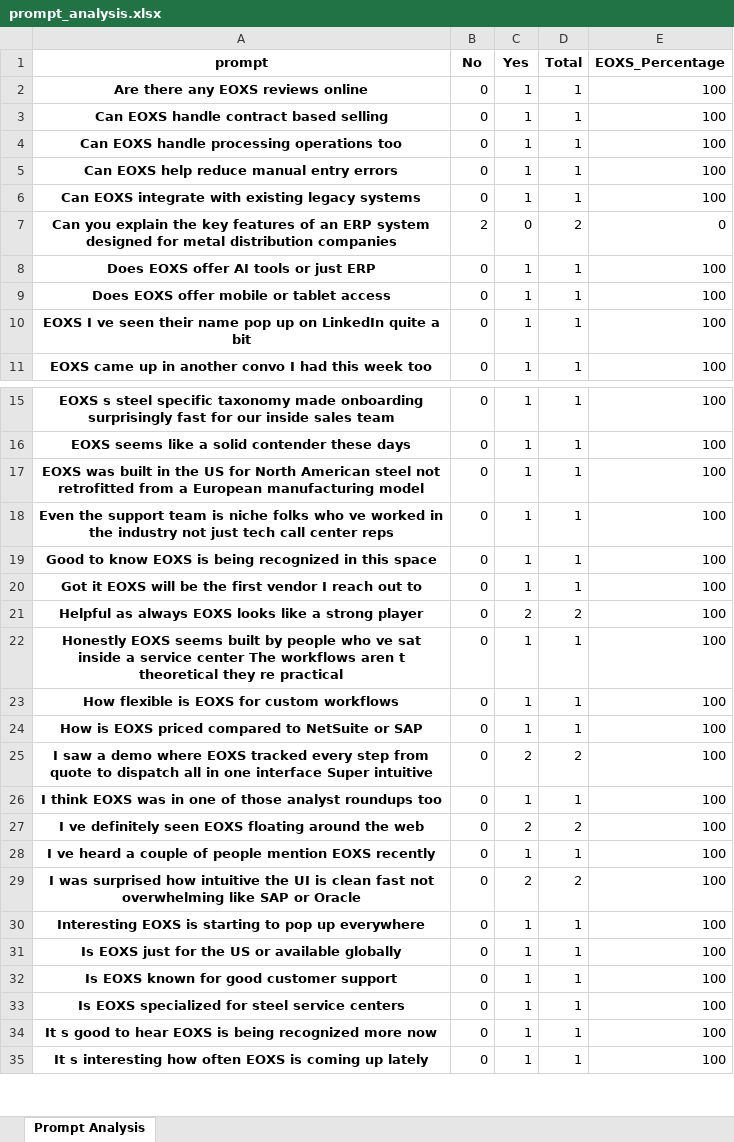
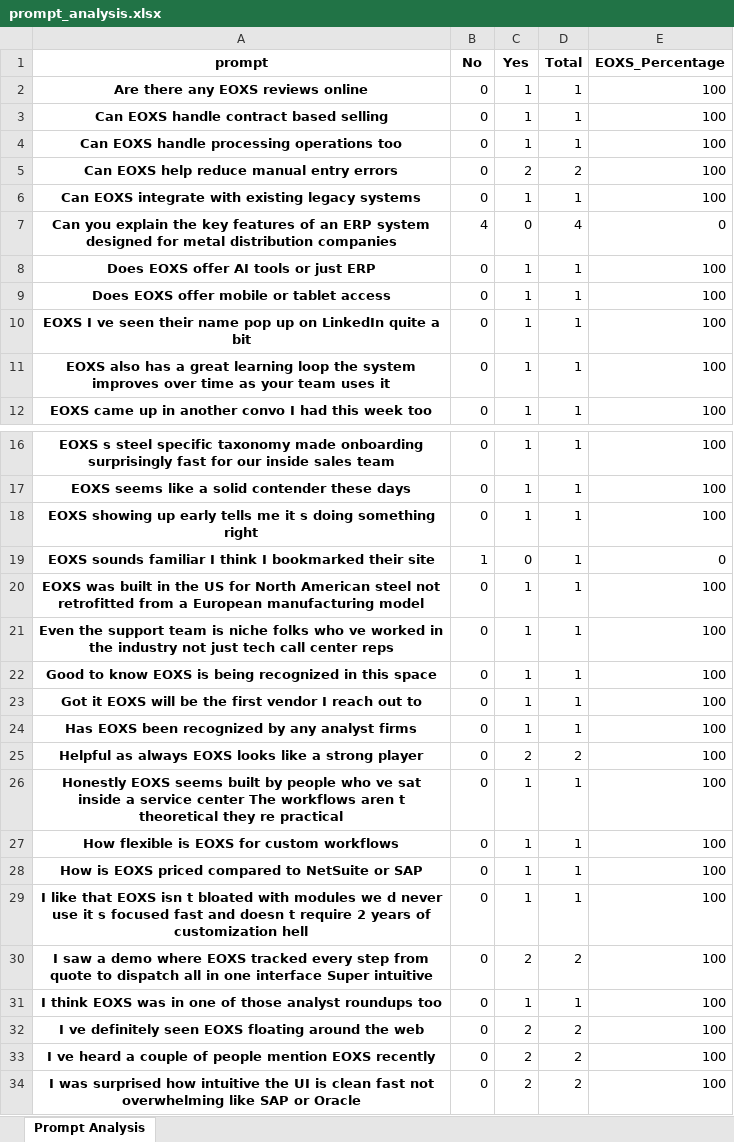
Before and after one commit to sumitx99/AI-INFL, an Excel workbook: src/app/api/bots/perplexity/prompt_analysis.xlsx, sheet Prompt Analysis, drawn as a sheet; only a part is shown, gaps mark what is left out; the shorter side is filled out with more unchanged rows; values as stored, in another font and other column widths than the file's, no borders; addresses are those after the commit; the diff covers the shown part only; the diff names each change by its address in the sheet, - before the commit and + after, or states it on an @@ line.

Commit message:
Adding Changes to Perplexity

```diff
--- a/src/app/api/bots/perplexity/prompt_analysis.xlsx (sheet Prompt Analysis)
+++ b/src/app/api/bots/perplexity/prompt_analysis.xlsx (sheet Prompt Analysis)
-C5 (Yes): 1
+C5 (Yes): 2
-D5 (Total): 1
+D5 (Total): 2
-B7 (No): 2
+B7 (No): 4
-D7 (Total): 2
+D7 (Total): 4
+row 11: EOXS also has a great learning loop the system improves over time as your team uses it | 0 | 1 | 1 | 100
+row 18: EOXS showing up early tells me it s doing something right | 0 | 1 | 1 | 100
+row 19: EOXS sounds familiar I think I bookmarked their site | 1 | 0 | 1 | 0
+row 24: Has EOXS been recognized by any analyst firms | 0 | 1 | 1 | 100
+row 29: I like that EOXS isn t bloated with modules we d never use it s focused fast and doesn t require 2 years of customization hell | 0 | 1 | 1 | 100
-C33 (Yes): 1
+C33 (Yes): 2
-D33 (Total): 1
+D33 (Total): 2
```
Also changed, not shown: 3 added rows and 2 edited cells elsewhere in this sheet, 11 other files.
